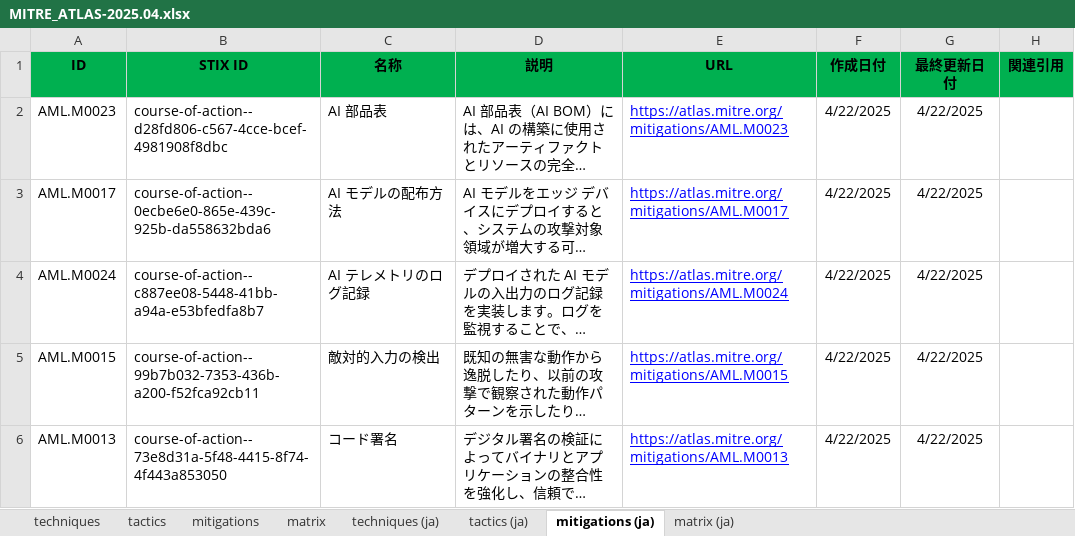
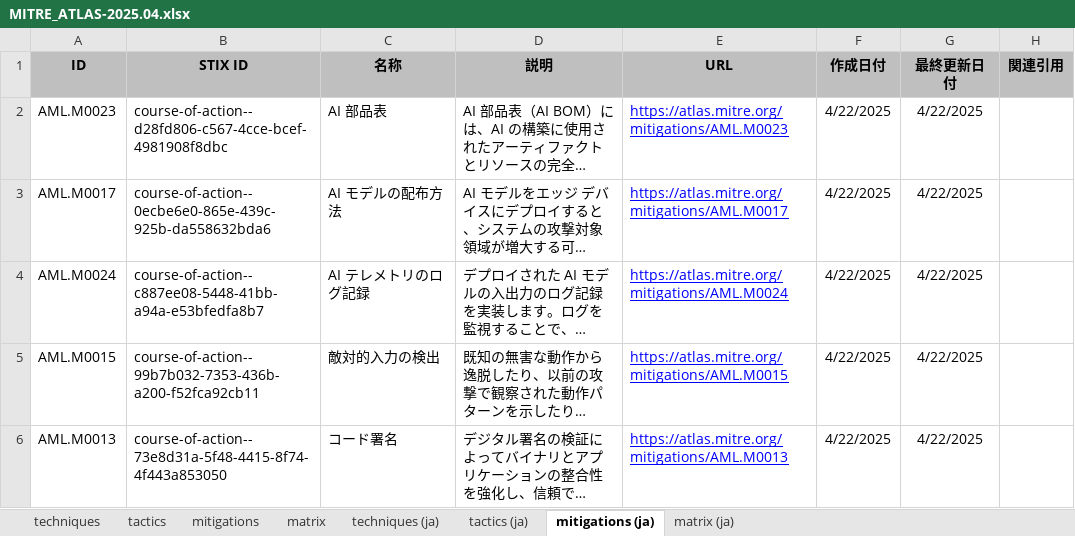
Before and after one commit to dsk-imgw/mitre-atlas-ja, an Excel workbook: MITRE_ATLAS-2025.04.xlsx, sheet mitigations (ja), drawn as a sheet; only a part is shown; long unchanged cells end in …; values as stored, in another font and other column widths than the file's, no borders; the diff names each change by its address in the sheet, - before the commit and + after, or states it on an @@ line.

```diff
--- a/MITRE_ATLAS-2025.04.xlsx (sheet mitigations (ja))
+++ b/MITRE_ATLAS-2025.04.xlsx (sheet mitigations (ja))
-A1:H1 fill: #00B050
+A1:H1 fill: #BFBFBF
```
Also changed, not shown: sheet techniques (ja), sheet matrix (ja), sheet tactics (ja), hidden cells.
